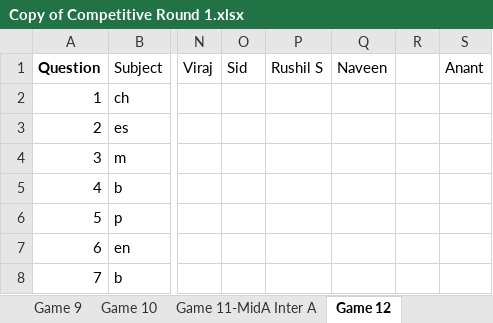
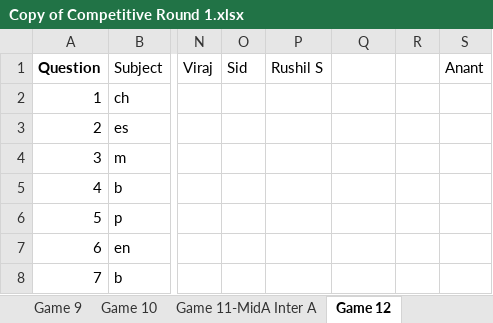
Before and after one commit to geoffrey-wu/scibowl-stats, an Excel workbook: geoffrey uwu/Copy of Competitive Round 1.xlsx, sheet Game 12, drawn as a sheet; only a part is shown, gaps mark what is left out; values as stored, in another font and other column widths than the file's, no borders; charts and pictures and conditional formats not drawn; the diff names each change by its address in the sheet, - before the commit and + after, or states it on an @@ line.

```diff
--- a/geoffrey uwu/Copy of Competitive Round 1.xlsx (sheet Game 12)
+++ b/geoffrey uwu/Copy of Competitive Round 1.xlsx (sheet Game 12)
-Q1: Naveen
+Q1: (empty)
```
Also changed, not shown: geoffrey uwu/Copy of Competitive Round 5.xlsx, 31 other files.
